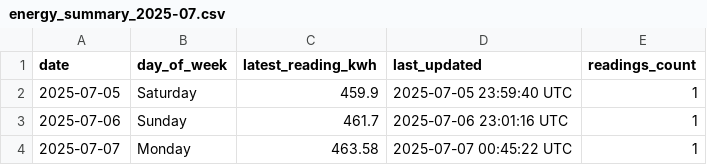
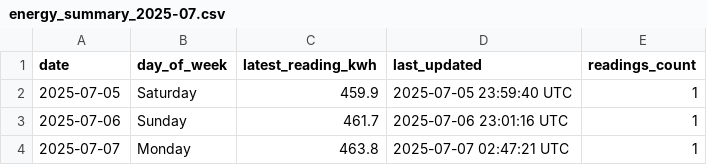
Before and after one commit to Youssef2id/tuya_energy_logger, a CSV file: data/monthly/energy_summary_2025-07.csv, drawn as a sheet.

```diff
--- a/data/monthly/energy_summary_2025-07.csv
+++ b/data/monthly/energy_summary_2025-07.csv
@@ -3,2 +3,2 @@ date,day_of_week,latest_reading_kwh,last_updated,readings_count
 2025-07-06,Sunday,461.7,2025-07-06 23:01:16 UTC,1
-2025-07-07,Monday,463.58,2025-07-07 00:45:22 UTC,1
+2025-07-07,Monday,463.8,2025-07-07 02:47:21 UTC,1
```
Also changed, not shown: 5 other files.
